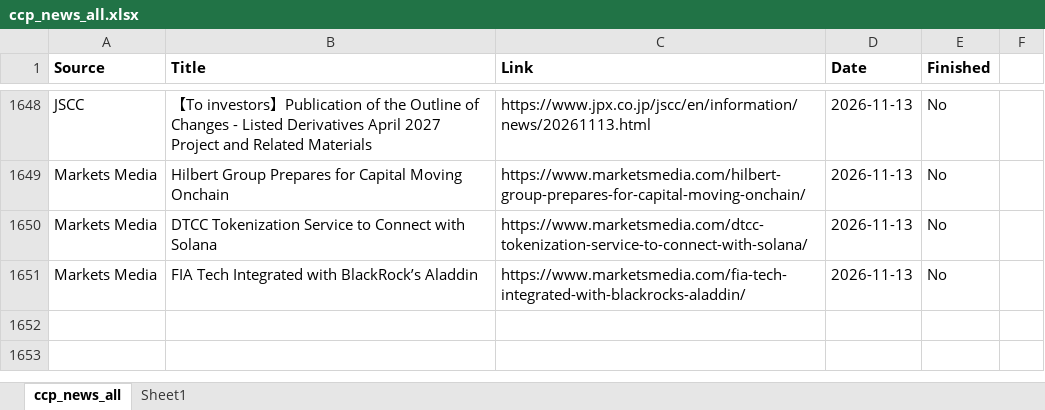
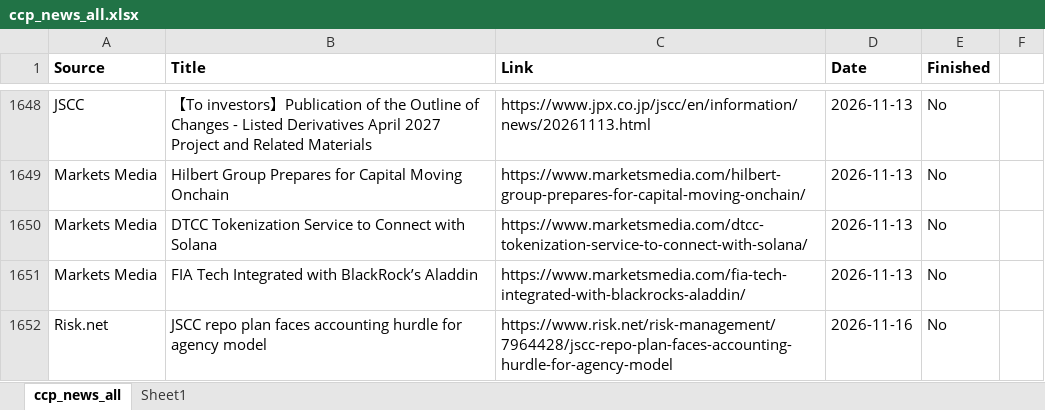
Before and after one commit to Haoxi-Z/ccp-brief-archive, an Excel workbook: data/ccp_news_all.xlsx, sheet ccp_news_all, drawn as a sheet; only a part is shown, gaps mark what is left out; values as stored, in another font and other column widths than the file's, no borders; the diff names each change by its address in the sheet, - before the commit and + after, or states it on an @@ line.

```diff
--- a/data/ccp_news_all.xlsx (sheet ccp_news_all)
+++ b/data/ccp_news_all.xlsx (sheet ccp_news_all)
+row 1652: Risk.net | JSCC repo plan faces accounting hurdle for agency model | https://www.risk.net/risk-management/7964428/jscc-repo-plan-faces-accounting-hurdle-for-agency-model | 2026-11-16 | No
```
